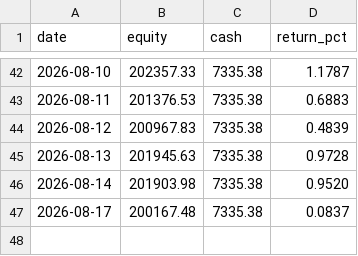
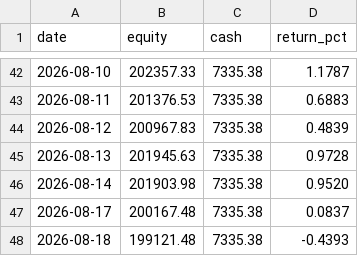
Before and after one commit to aarsh-adhvaryu/Q_Alpha, a CSV file: reports/paper_equity.csv, drawn as a sheet; only a part is shown, gaps mark what is left out; the diff names each change by its address in the sheet, - before the commit and + after, or states it on an @@ line.

```diff
--- a/reports/paper_equity.csv
+++ b/reports/paper_equity.csv
+row 48: 2026-08-18 | 199121.48 | 7335.38 | -0.4393
```
Also changed, not shown: 12 other files.
